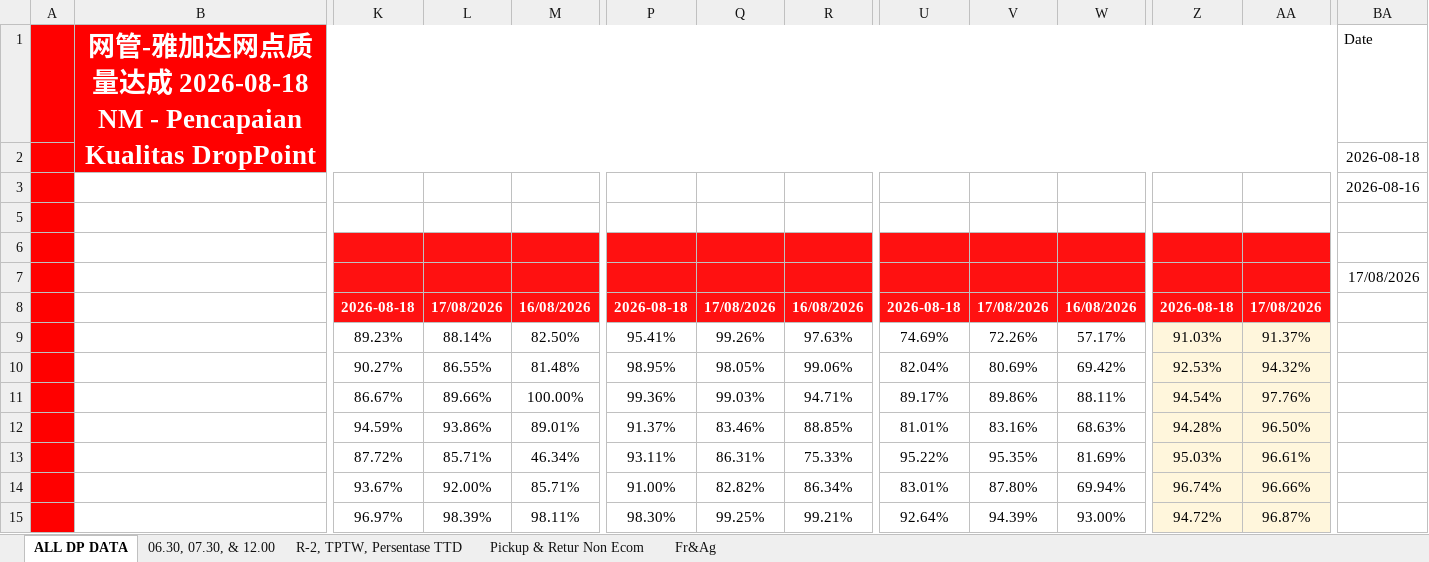
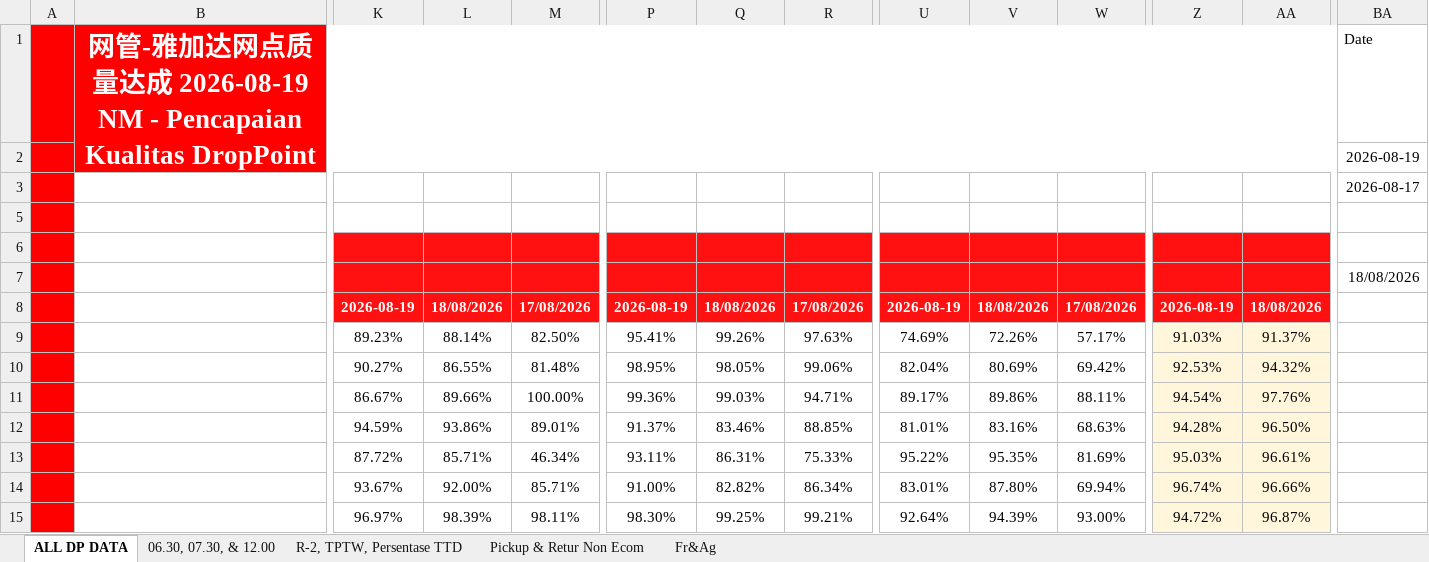
Before and after one commit to dennishuang03-hub/Dashboard, an Excel workbook: src/Data/L2 - Dashboard Data 19 Agustus 2026 (Value) Updated.xlsx, sheet ALL DP DATA, drawn as a sheet; only a part is shown, gaps mark what is left out; values as stored, in another font and other column widths than the file's, no borders; conditional formats not drawn; ↵ is a line break in a cell; the diff covers the shown part only; the diff names each change by its address in the sheet, - before the commit and + after, or states it on an @@ line.

Commit message:
update data

```diff
--- a/src/Data/L2 - Dashboard Data 19 Agustus 2026 (Value) Updated.xlsx (sheet ALL DP DATA)
+++ b/src/Data/L2 - Dashboard Data 19 Agustus 2026 (Value) Updated.xlsx (sheet ALL DP DATA)
-B1: …成 2026-08-18 ↵ NM - Pencapaian Kualitas DropPoint Jakarta 2026-08-18
+B1: …成 2026-08-19 ↵ NM - Pencapaian Kualitas DropPoint Jakarta 2026-08-19
-BA2: 2026-08-18
+BA2: 2026-08-19
-BA3: 2026-08-16
+BA3: 2026-08-17
-BA7: 17/08/2026
+BA7: 18/08/2026
-K8: 2026-08-18
+K8: 2026-08-19
-L8: 17/08/2026
+L8: 18/08/2026
-M8: 16/08/2026
+M8: 17/08/2026
-P8: 2026-08-18
+P8: 2026-08-19
-Q8: 17/08/2026
+Q8: 18/08/2026
-R8: 16/08/2026
+R8: 17/08/2026
-U8: 2026-08-18
+U8: 2026-08-19
-V8: 17/08/2026
+V8: 18/08/2026
-W8: 16/08/2026
+W8: 17/08/2026
-Z8: 2026-08-18
+Z8: 2026-08-19
-AA8: 17/08/2026
+AA8: 18/08/2026
```
Also changed, not shown: 13 edited cells elsewhere in this sheet, sheet R-2, TPTW, Persentase TTD, sheet 06.30, 07.30, & 12.00, sheet Pickup & Retur Non Ecom.
